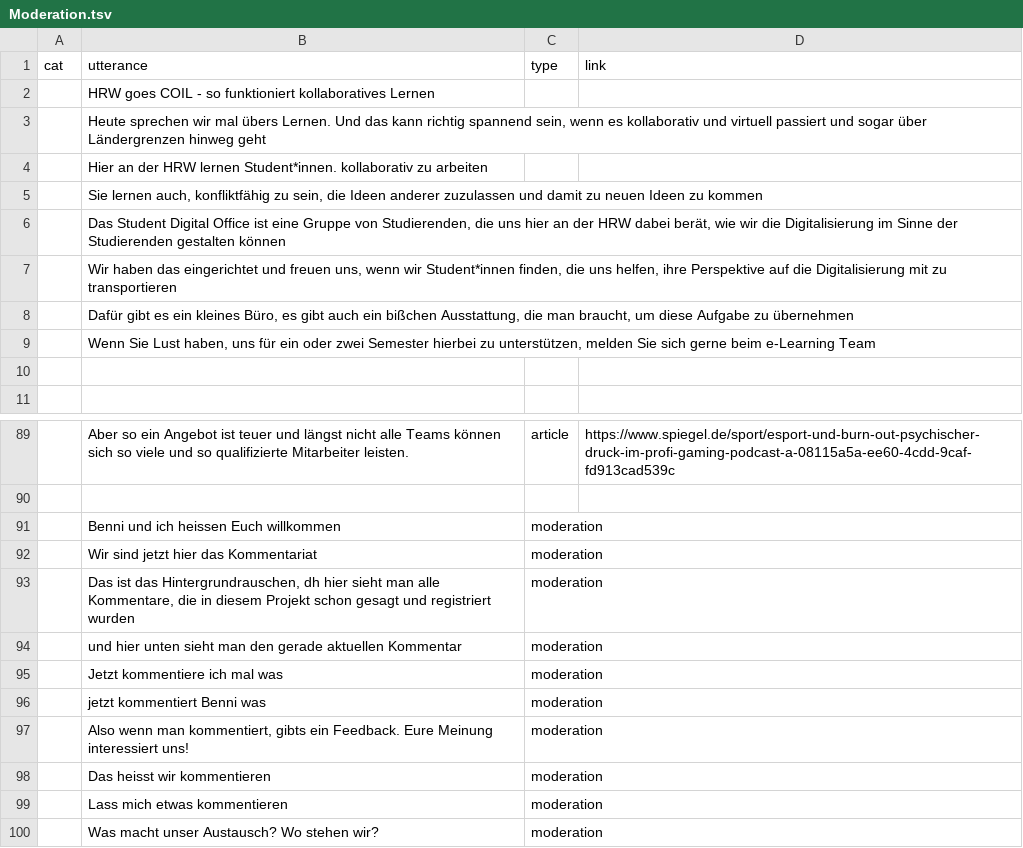
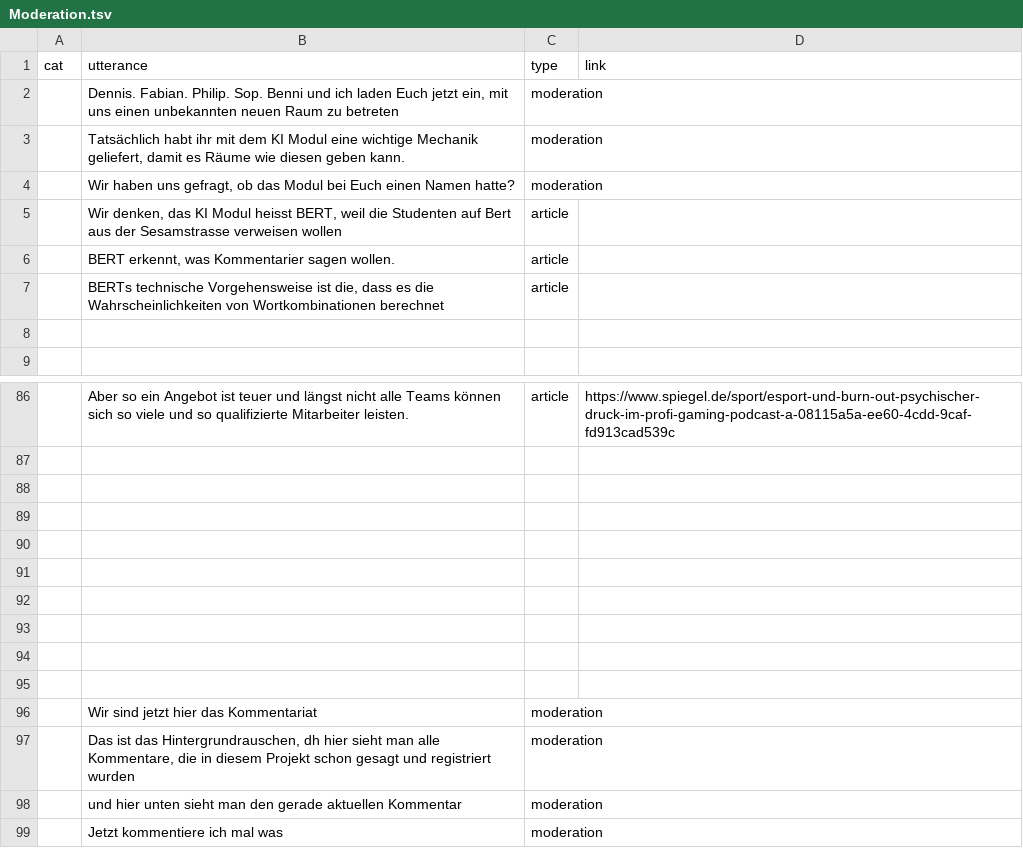
Before and after one commit to RegexoseOld/SmallData, a TSV file: processing/performer_view_j/data/Moderation.tsv, drawn as a sheet; only a part is shown, gaps mark what is left out; the shorter side is filled out with more unchanged rows; the diff covers the shown part only.

```diff
--- a/processing/performer_view_j/data/Moderation.tsv
+++ b/processing/performer_view_j/data/Moderation.tsv
@@ -1,10 +1,8 @@
 cat	utterance	type	link
-	HRW goes COIL - so funktioniert kollaboratives Lernen		
-	Heute sprechen wir mal übers Lernen. Und das kann richtig spannend sein, wenn es kollaborativ und virtuell passiert und sogar über Ländergrenzen hinweg geht		
-	Hier an der HRW lernen Student*innen. kollaborativ zu arbeiten		
-	Sie lernen auch, konfliktfähig zu sein, die Ideen anderer zuzulassen und damit zu neuen Ideen zu kommen		
-	Das Student Digital Office ist eine Gruppe von Studierenden, die uns hier an der HRW dabei berät, wie wir die Digitalisierung im Sinne der Studierenden gestalten können		
-	Wir haben das eingerichtet und freuen uns, wenn wir Student*innen finden, die uns helfen, ihre Perspektive auf die Digitalisierung mit zu transportieren		
-	Dafür gibt es ein kleines Büro, es gibt auch ein bißchen Ausstattung, die man braucht, um diese Aufgabe zu übernehmen		
-	Wenn Sie Lust haben, uns für ein oder zwei Semester hierbei zu unterstützen, melden Sie sich gerne beim e-Learning Team		
+	Dennis. Fabian. Philip. Sop. Benni und ich laden Euch jetzt ein, mit uns einen unbekannten neuen Raum zu betreten	moderation	
+	Tatsächlich habt ihr mit dem KI Modul eine wichtige Mechanik geliefert, damit es Räume wie diesen geben kann.	moderation	
+	Wir haben uns gefragt, ob das Modul bei Euch einen Namen hatte?	moderation	
+	Wir denken, das  KI Modul heisst BERT, weil die Studenten auf Bert aus der Sesamstrasse verweisen wollen	article	
+	BERT erkennt, was Kommentarier sagen wollen. 	article	
+	BERTs technische Vorgehensweise ist die, dass es die Wahrscheinlichkeiten von Wortkombinationen berechnet	article	
 			
@@ -90,3 +87,10 @@ cat	utterance	type	link
 			
-	Benni und ich heissen Euch willkommen	moderation	
+			
+			
+			
+			
+			
+			
+			
+			
 	Wir sind jetzt hier das Kommentariat	moderation	
```
Also changed, not shown: 7 added rows, 8 removed rows and 30 edited cells elsewhere in this file, 1 other file.
